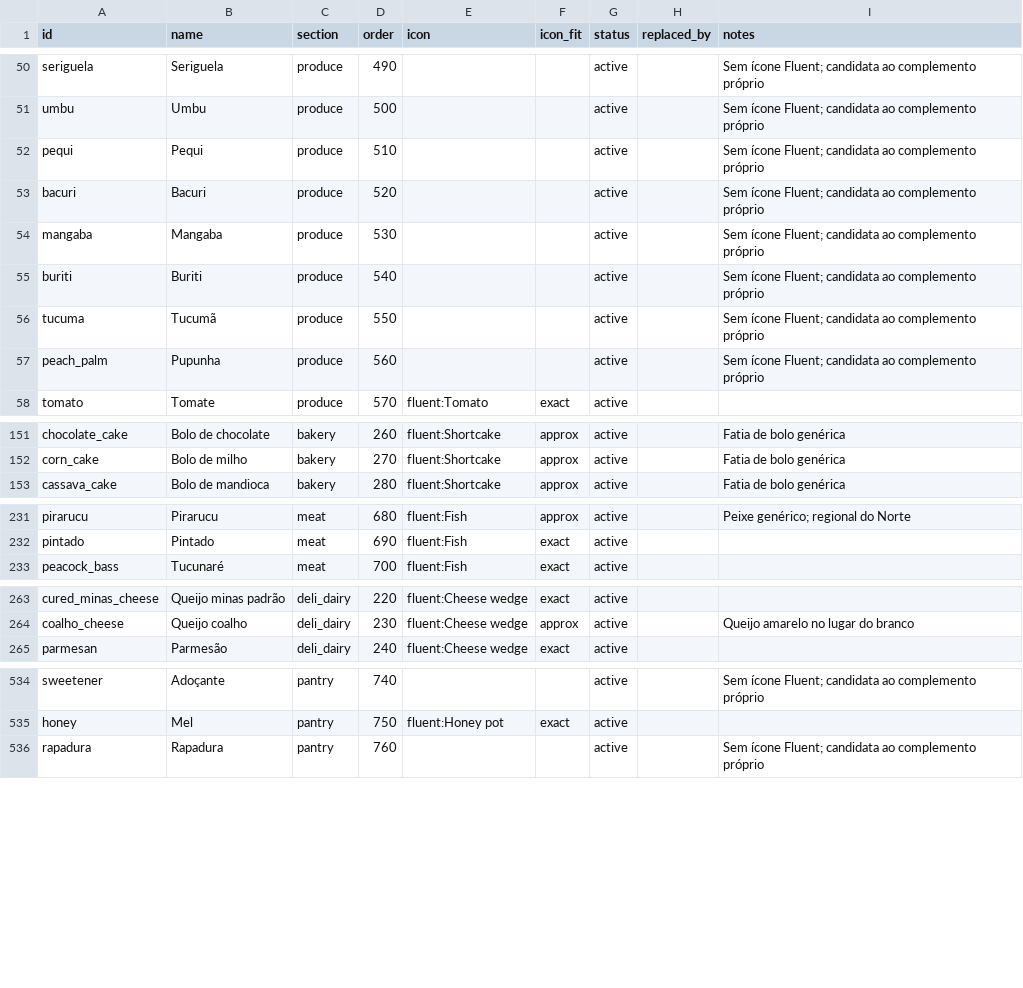
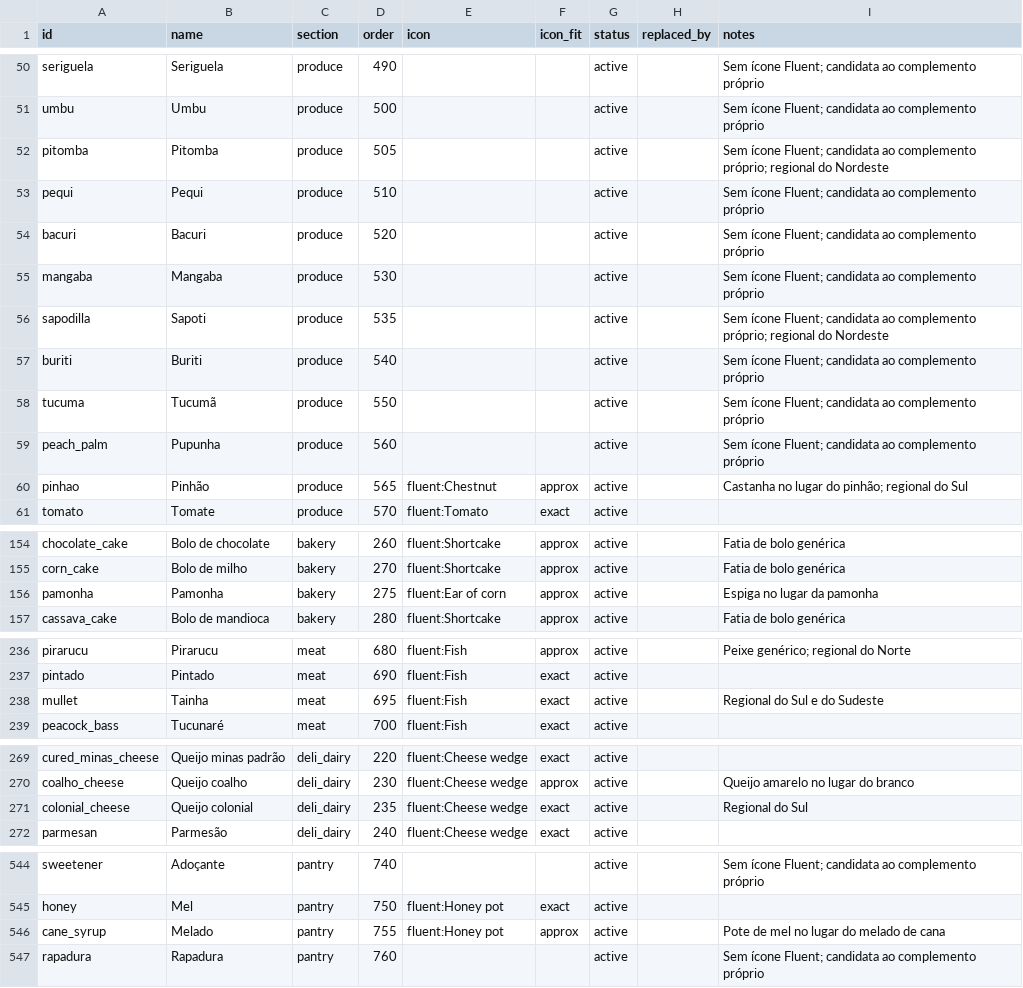
Before and after one commit to renan-schmitt/shopping-list, a CSV file: catalog/products.csv, drawn as a sheet; only a part is shown, gaps mark what is left out; the diff covers the shown part only.

```diff
--- a/catalog/products.csv
+++ b/catalog/products.csv
@@ -51,2 +51,3 @@ seriguela,Seriguela,produce,490,,,active,,Sem ícone Fluent; candidata ao comple
 umbu,Umbu,produce,500,,,active,,Sem ícone Fluent; candidata ao complemento próprio
+pitomba,Pitomba,produce,505,,,active,,Sem ícone Fluent; candidata ao complemento próprio; regional do Nordeste
 pequi,Pequi,produce,510,,,active,,Sem ícone Fluent; candidata ao complemento próprio
@@ -54,2 +55,3 @@ bacuri,Bacuri,produce,520,,,active,,Sem ícone Fluent; candidata ao complemento
 mangaba,Mangaba,produce,530,,,active,,Sem ícone Fluent; candidata ao complemento próprio
+sapodilla,Sapoti,produce,535,,,active,,Sem ícone Fluent; candidata ao complemento próprio; regional do Nordeste
 buriti,Buriti,produce,540,,,active,,Sem ícone Fluent; candidata ao complemento próprio
@@ -57,2 +59,3 @@ tucuma,Tucumã,produce,550,,,active,,Sem ícone Fluent; candidata ao complemento
 peach_palm,Pupunha,produce,560,,,active,,Sem ícone Fluent; candidata ao complemento próprio
+pinhao,Pinhão,produce,565,fluent:Chestnut,approx,active,,Castanha no lugar do pinhão; regional do Sul
 tomato,Tomate,produce,570,fluent:Tomato,exact,active,,
@@ -152,2 +155,3 @@ chocolate_cake,Bolo de chocolate,bakery,260,fluent:Shortcake,approx,active,,Fati
 corn_cake,Bolo de milho,bakery,270,fluent:Shortcake,approx,active,,Fatia de bolo genérica
+pamonha,Pamonha,bakery,275,fluent:Ear of corn,approx,active,,Espiga no lugar da pamonha
 cassava_cake,Bolo de mandioca,bakery,280,fluent:Shortcake,approx,active,,Fatia de bolo genérica
@@ -232,2 +237,3 @@ pirarucu,Pirarucu,meat,680,fluent:Fish,approx,active,,Peixe genérico; regional
 pintado,Pintado,meat,690,fluent:Fish,exact,active,,
+mullet,Tainha,meat,695,fluent:Fish,exact,active,,Regional do Sul e do Sudeste
 peacock_bass,Tucunaré,meat,700,fluent:Fish,exact,active,,
@@ -264,2 +270,3 @@ cured_minas_cheese,Queijo minas padrão,deli_dairy,220,fluent:Cheese wedge,exact
 coalho_cheese,Queijo coalho,deli_dairy,230,fluent:Cheese wedge,approx,active,,Queijo amarelo no lugar do branco
+colonial_cheese,Queijo colonial,deli_dairy,235,fluent:Cheese wedge,exact,active,,Regional do Sul
 parmesan,Parmesão,deli_dairy,240,fluent:Cheese wedge,exact,active,,
@@ -535,2 +545,3 @@ sweetener,Adoçante,pantry,740,,,active,,Sem ícone Fluent; candidata ao complem
 honey,Mel,pantry,750,fluent:Honey pot,exact,active,,
+cane_syrup,Melado,pantry,755,fluent:Honey pot,approx,active,,Pote de mel no lugar do melado de cana
 rapadura,Rapadura,pantry,760,,,active,,Sem ícone Fluent; candidata ao complemento próprio
```
Also changed, not shown: 5 added rows elsewhere in this file, catalog/terms.csv, 2 other files.
